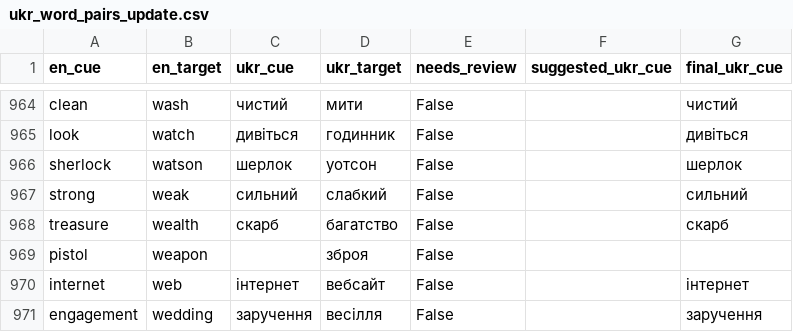
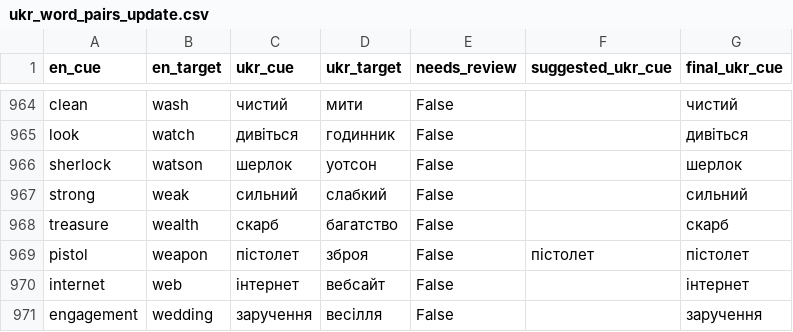
Before and after one commit to SemanticPriming/ML-One-Network, a CSV file: 02-Stimuli/ukr/ukr_word_pairs_update.csv, drawn as a sheet; only a part is shown, gaps mark what is left out.

Commit message:
add in missing cue word

```diff
--- a/02-Stimuli/ukr/ukr_word_pairs_update.csv
+++ b/02-Stimuli/ukr/ukr_word_pairs_update.csv
@@ -968,3 +968,3 @@ strong,weak,сильний,слабкий,False,,сильний
 treasure,wealth,скарб,багатство,False,,скарб
-pistol,weapon,,зброя,False,,
+pistol,weapon,пістолет,зброя,False,пістолет,пістолет
 internet,web,інтернет,вебсайт,False,,інтернет
```
